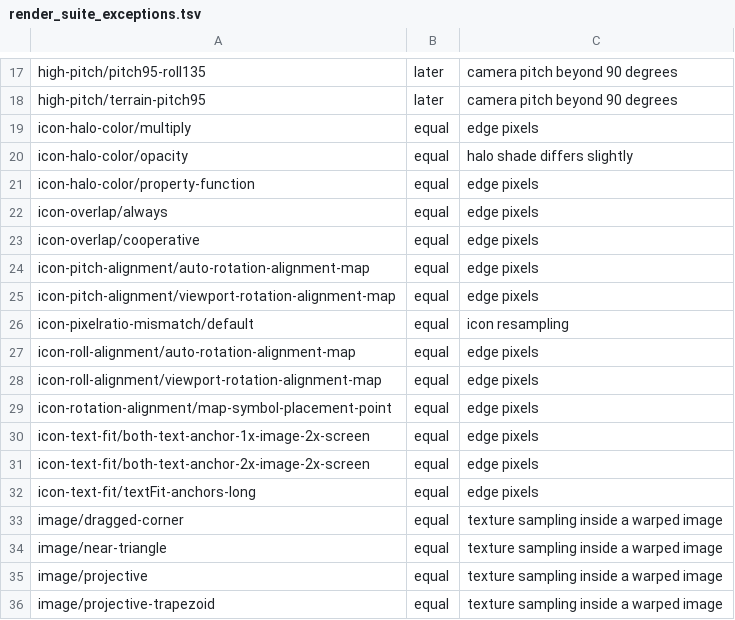
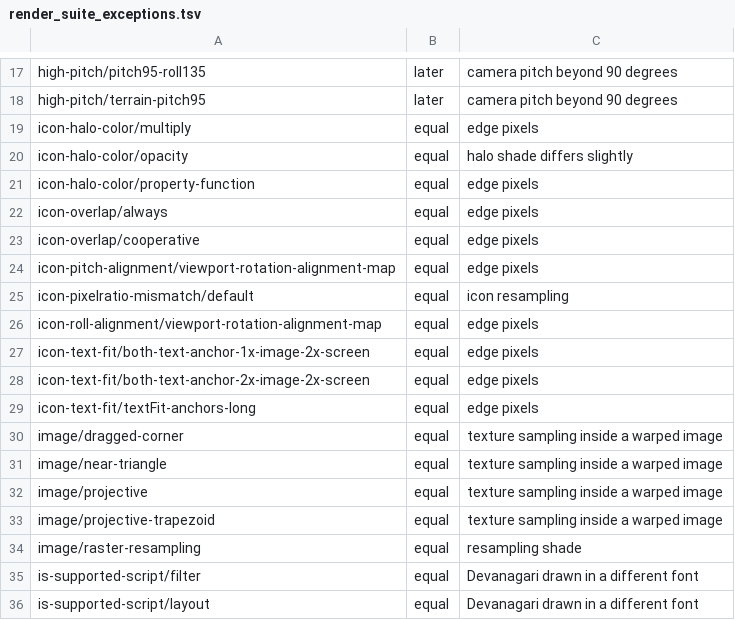
Before and after one commit to ArinFaraj/vmap, a TSV file: tool/render_suite_exceptions.tsv, drawn as a sheet; only a part is shown, gaps mark what is left out; the shorter side is filled out with more unchanged rows; the diff names each change by its address in the sheet, - before the commit and + after, or states it on an @@ line.

Commit message:
Turn a map-aligned icon with the map on the GPU
An icon with icon-rotation-alignment map is laid on the map through a
basis that the view then turns with the bearing. Its angle was given
with the bearing already taken off, as for an icon kept upright on the
screen, so the two cancelled and the icon stood still while the map
turned.

Render suite, GPU: regressions/mapbox-gl-native#8303 passes, and
icon-pitch-alignment/auto-rotation-alignment-map,
icon-roll-alignment/auto-rotation-alignment-map and
icon-rotation-alignment/map-symbol-placement-point pass and leave the
exceptions that took the fault for edge pixels.

```diff
--- a/tool/render_suite_exceptions.tsv
+++ b/tool/render_suite_exceptions.tsv
-row 24: icon-pitch-alignment/auto-rotation-alignment-map | equal | edge pixels
-row 27: icon-roll-alignment/auto-rotation-alignment-map | equal | edge pixels
-row 29: icon-rotation-alignment/map-symbol-placement-point | equal | edge pixels
```
Also changed, not shown: 4 other files.
